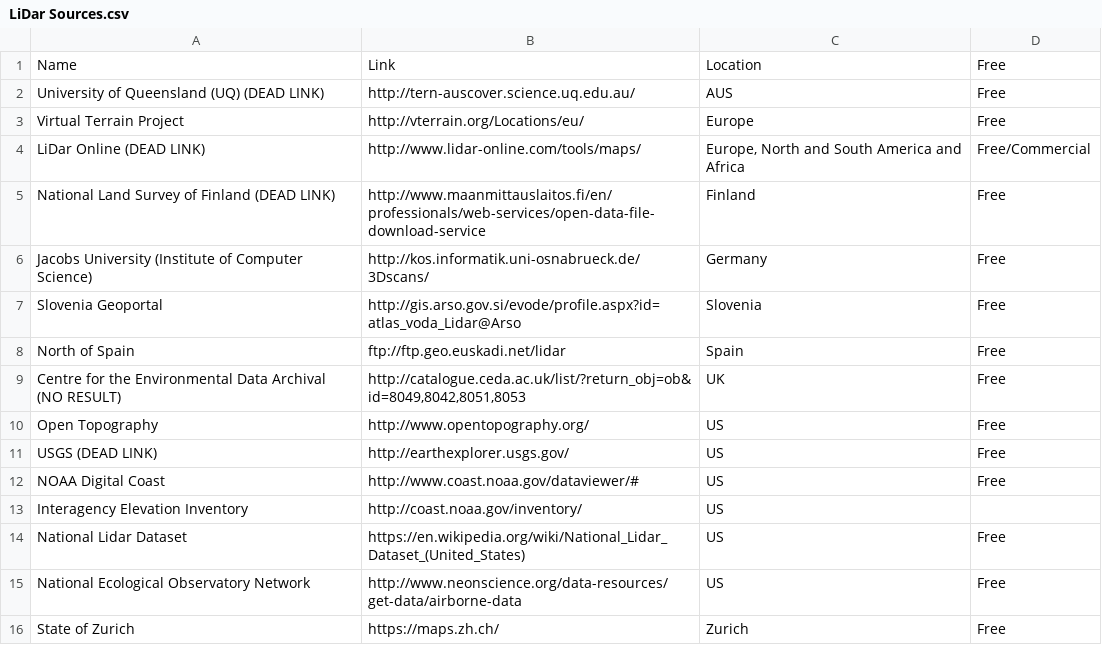
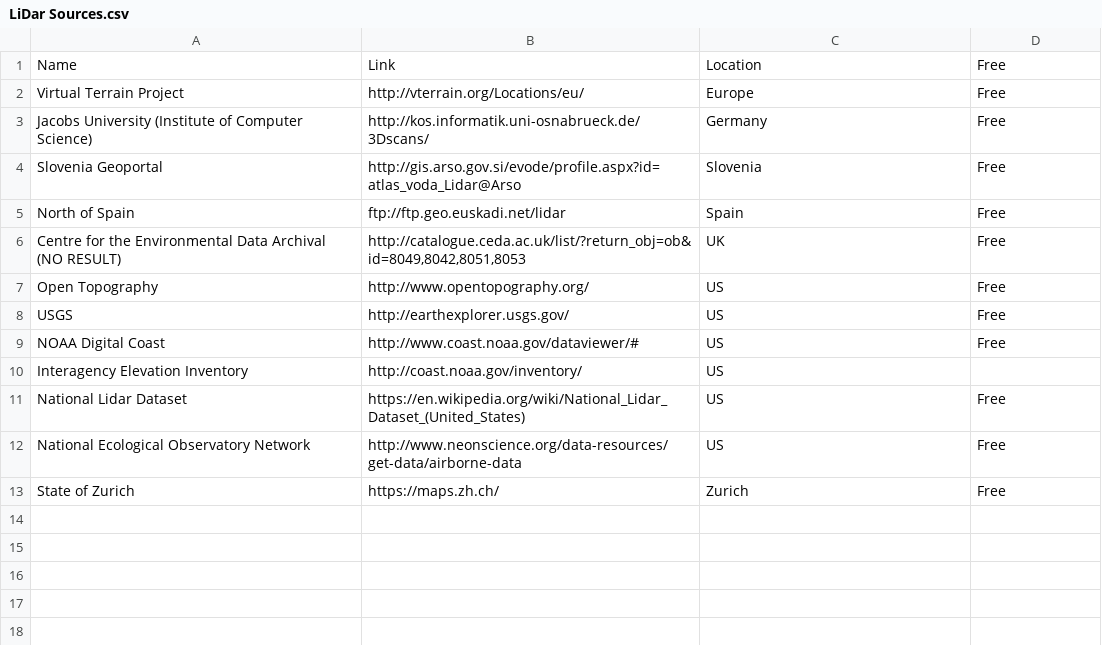
Before and after one commit to faridcher/faridcher.github.io, a CSV file: uploads/SE/LiDar Sources.csv, drawn as a sheet.

Commit message:
remove dead links

```diff
--- a/uploads/SE/LiDar Sources.csv
+++ b/uploads/SE/LiDar Sources.csv
@@ -1,6 +1,3 @@
 Name,Link,Location,Free
-University of Queensland (UQ) (DEAD LINK),http://tern-auscover.science.uq.edu.au/,AUS,Free
 Virtual Terrain Project,http://vterrain.org/Locations/eu/,Europe,Free
-LiDar Online (DEAD LINK),http://www.lidar-online.com/tools/maps/,"Europe, North and South America and Africa",Free/Commercial
-National Land Survey of Finland (DEAD LINK),http://www.maanmittauslaitos.fi/en/professionals/web-services/open-data-file-download-service,Finland,Free
 Jacobs University (Institute of Computer Science),http://kos.informatik.uni-osnabrueck.de/3Dscans/,Germany,Free
@@ -10,3 +7,3 @@ Centre for the Environmental Data Archival (NO RESULT),"http://catalogue.ceda.ac
 Open Topography,http://www.opentopography.org/,US,Free
-USGS (DEAD LINK),http://earthexplorer.usgs.gov/,US,Free
+USGS,http://earthexplorer.usgs.gov/,US,Free
 NOAA Digital Coast,http://www.coast.noaa.gov/dataviewer/#,US,Free
```
